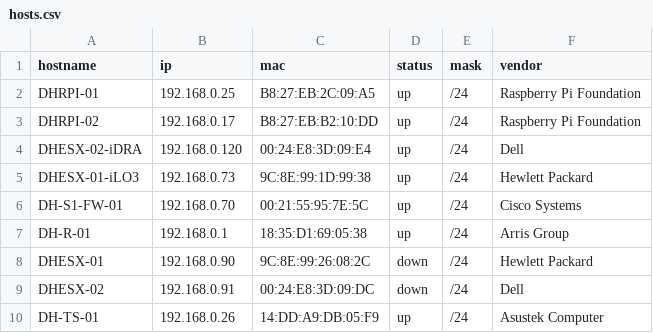
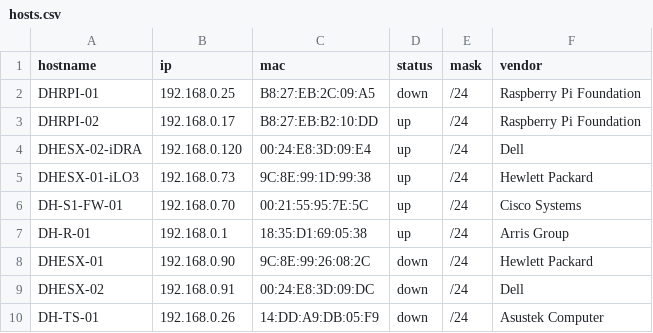
Before and after one commit to jontgit/wolutil, a CSV file: hosts.csv, drawn as a sheet.

```diff
--- a/hosts.csv
+++ b/hosts.csv
@@ -1,3 +1,3 @@
 hostname,ip,mac,status,mask,vendor
-DHRPI-01,192.168.0.25,B8:27:EB:2C:09:A5,up,/24,Raspberry Pi Foundation
+DHRPI-01,192.168.0.25,B8:27:EB:2C:09:A5,down,/24,Raspberry Pi Foundation
 DHRPI-02,192.168.0.17,B8:27:EB:B2:10:DD,up,/24,Raspberry Pi Foundation
@@ -9,2 +9,2 @@ DHESX-01,192.168.0.90,9C:8E:99:26:08:2C,down,/24,Hewlett Packard
 DHESX-02,192.168.0.91,00:24:E8:3D:09:DC,down,/24,Dell
-DH-TS-01,192.168.0.26,14:DD:A9:DB:05:F9,up,/24,Asustek Computer
+DH-TS-01,192.168.0.26,14:DD:A9:DB:05:F9,down,/24,Asustek Computer
```
Also changed, not shown: 12 other files.
